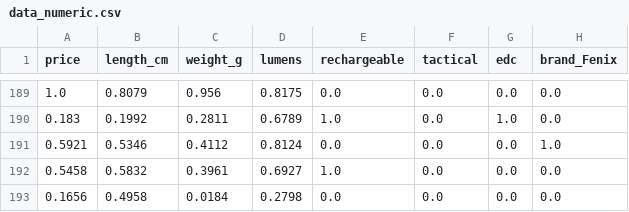
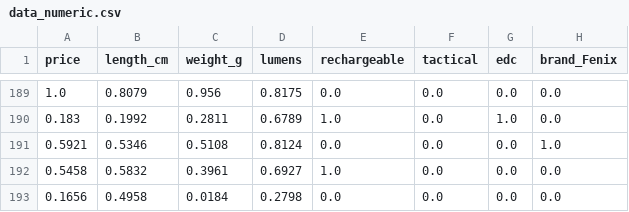
Before and after one commit to rm-a0/upa-01, a CSV file: analysis/data_numeric.csv, drawn as a sheet; only a part is shown, gaps mark what is left out; the diff covers the shown part only; the diff names each change by its address in the sheet, - before the commit and + after, or states it on an @@ line.

```diff
--- a/analysis/data_numeric.csv
+++ b/analysis/data_numeric.csv
-C191 (weight_g): 0.4112
+C191 (weight_g): 0.5108
```
Also changed, not shown: 7 edited cells elsewhere in this file, 14 other files.
